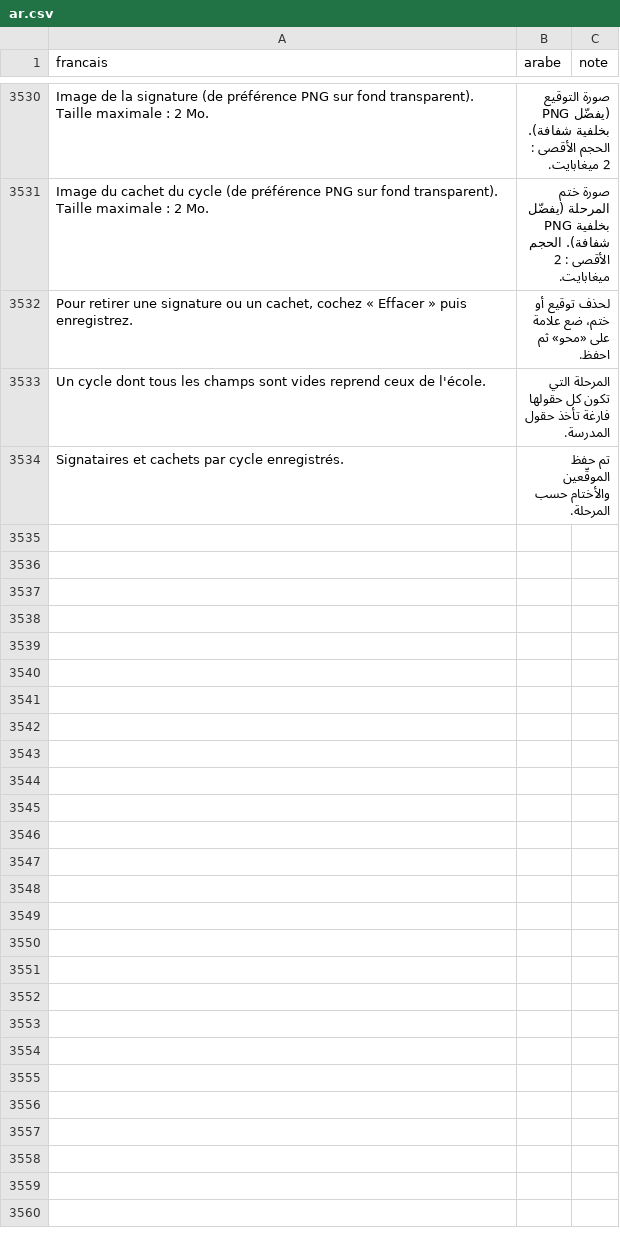
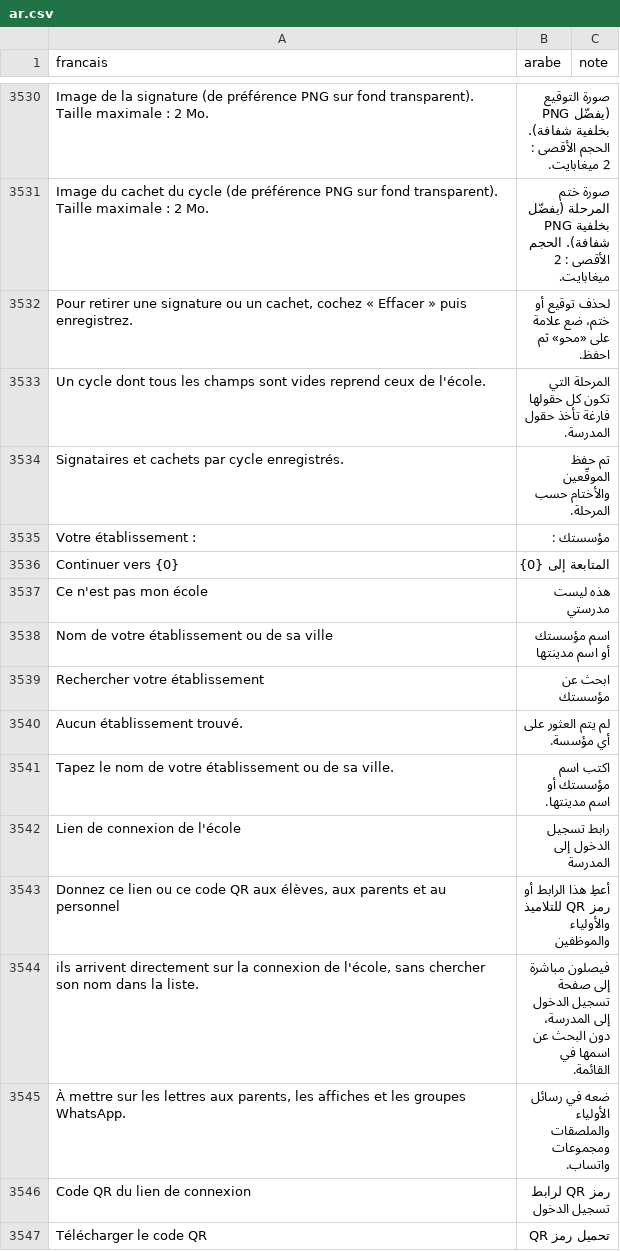
Before and after one commit to it43694-boop/plateforme-gestion-scolaire, a CSV file: comptes/traductions/ar.csv, drawn as a sheet; only a part is shown, gaps mark what is left out; the diff names each change by its address in the sheet, - before the commit and + after, or states it on an @@ line.

Commit message:
Accueil quand les ecoles sont nombreuses : ecole retenue un an, recherche, lien et code QR de l'ecole
- L'ecole d'une personne est retenue un an (cookie du nom court de l'ecole, sans droit) : au retour, « Continuer vers [ecole] » en un clic, avec « Ce n'est pas mon ecole ». Posee au choix de l'ecole et apres chaque connexion.
- Recherche sur l'accueil (nom, sigle, commune, cercle, region ; sans accents) avec reponse en direct : 2 lettres au moins, 10 ecoles au plus, 60 demandes par minute et par adresse IP. Seules les ecoles actives de l'annuaire public sont proposees.
- Jusqu'a 30 ecoles la liste complete reste affichee ; au-dela, seulement la recherche (personne ne parcourt la liste des clients).
- Page « Identite de l'etablissement » : lien direct de connexion de l'ecole et son code QR a telecharger (lettres aux parents, affiches, groupes WhatsApp).
- Traductions arabes, tests (liste ou recherche selon le seuil, cookie, limite par IP, arabe pur, code QR, droits).

```diff
--- a/comptes/traductions/ar.csv
+++ b/comptes/traductions/ar.csv
+row 3535: Votre établissement : | مؤسستك :
+row 3536: Continuer vers {0} | المتابعة إلى {0}
+row 3537: Ce n'est pas mon école | هذه ليست مدرستي
+row 3538: Nom de votre établissement ou de sa ville | اسم مؤسستك أو اسم مدينتها
+row 3539: Rechercher votre établissement | ابحث عن مؤسستك
+row 3540: Aucun établissement trouvé. | لم يتم العثور على أي مؤسسة.
+row 3541: Tapez le nom de votre établissement ou de sa ville. | اكتب اسم مؤسستك أو اسم مدينتها.
+row 3542: Lien de connexion de l'école | رابط تسجيل الدخول إلى المدرسة
+row 3543: Donnez ce lien ou ce code QR aux élèves, aux parents et au personnel | أعطِ هذا الرابط أو رمز QR للتلاميذ والأولياء والموظفين
+row 3544: ils arrivent directement sur la connexion de l'école, sans chercher son nom dans la liste. | فيصلون مباشرة إلى صفحة تسجيل الدخول إلى المدرسة، دون البحث عن اسمها في القائمة.
+row 3545: À mettre sur les lettres aux parents, les affiches et les groupes WhatsApp. | ضعه في رسائل الأولياء والملصقات ومجموعات واتساب.
+row 3546: Code QR du lien de connexion | رمز QR لرابط تسجيل الدخول
+row 3547: Télécharger le code QR | تحميل رمز QR
```
Also changed, not shown: 14 other files.
